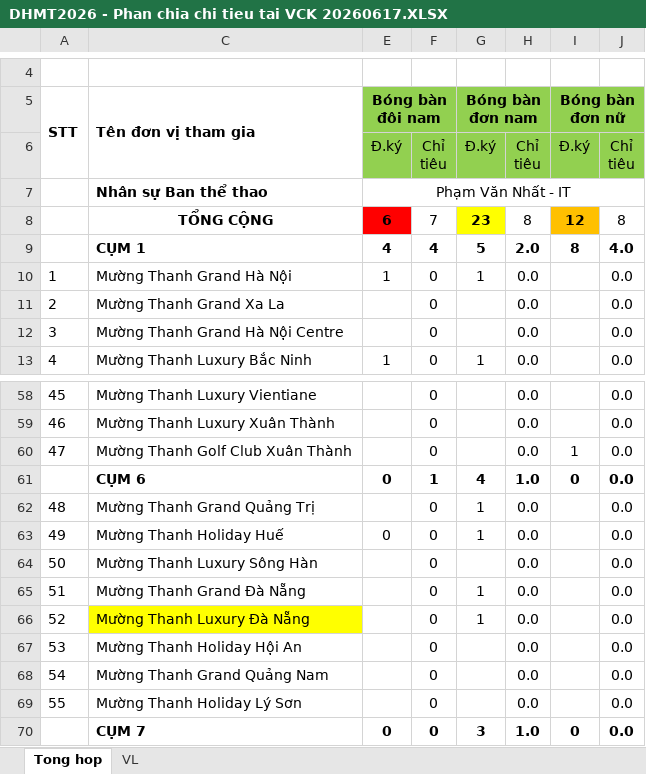
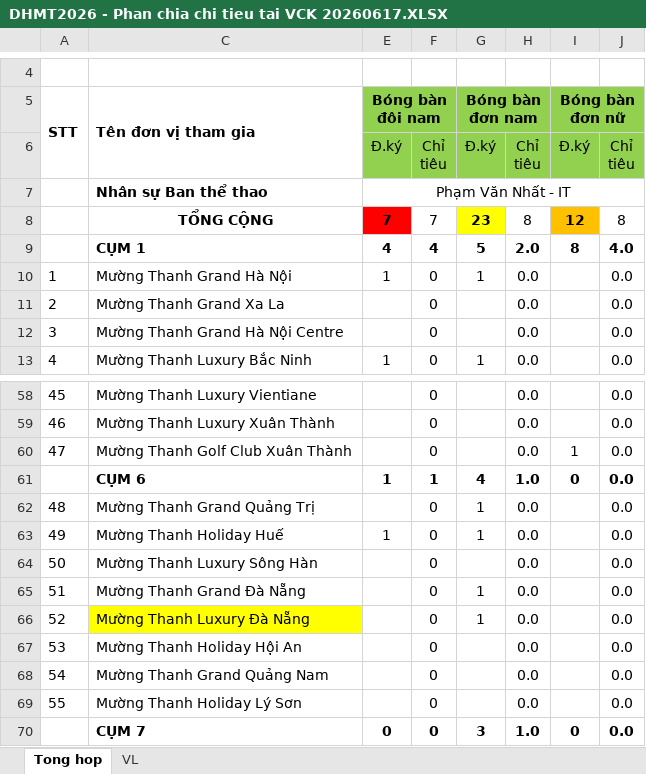
Before and after one commit to ntlong12ios/sport, an Excel workbook: DHMT2026 - Phan chia chi tieu tai VCK 20260617.XLSX, sheet Tong hop, drawn as a sheet; only a part is shown, gaps mark what is left out; values as stored, in another font and other column widths than the file's, no borders; conditional formats not drawn; the diff names each change by its address in the sheet, - before the commit and + after, or states it on an @@ line.

Commit message:
Add files via upload

```diff
--- a/DHMT2026 - Phan chia chi tieu tai VCK 20260617.XLSX (sheet Tong hop)
+++ b/DHMT2026 - Phan chia chi tieu tai VCK 20260617.XLSX (sheet Tong hop)
-E8 (Bóng bàn đôi nam): 6
+E8 (Bóng bàn đôi nam): 7
-E61 (Bóng bàn đôi nam): 0
+E61 (Bóng bàn đôi nam): 1
-E63 (Bóng bàn đôi nam): 0
+E63 (Bóng bàn đôi nam): 1
```
